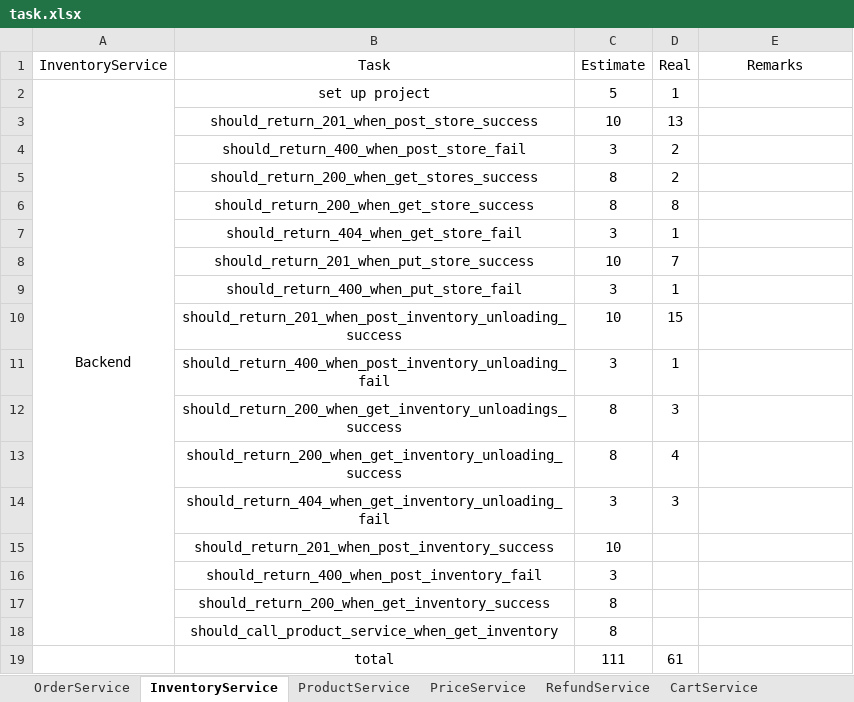
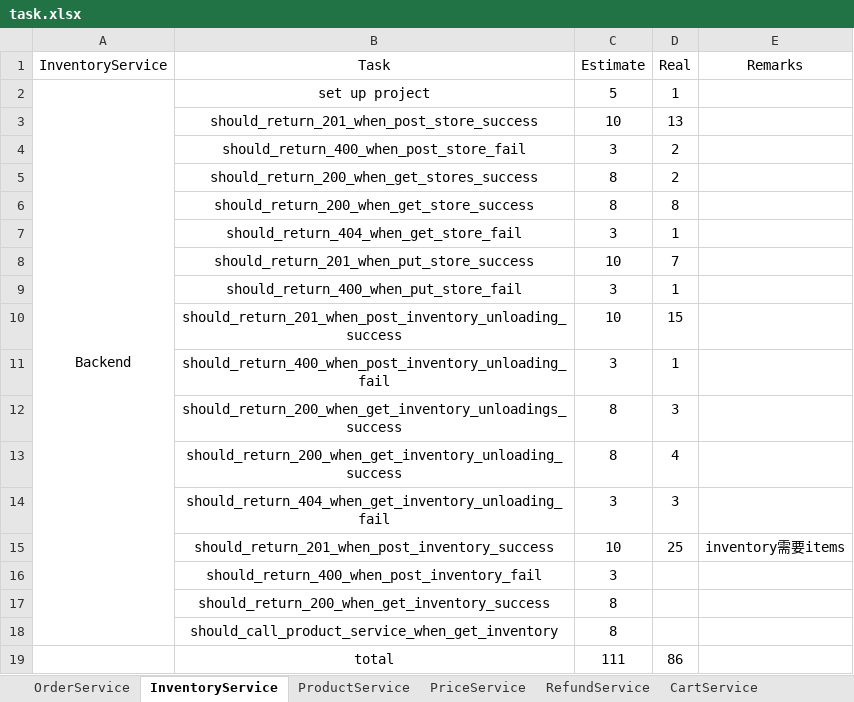
Before and after one commit to twzyliu/MicroService, an Excel workbook: task/task.xlsx, sheet InventoryService, drawn as a sheet; values as stored, in another font and other column widths than the file's, no borders; the diff names each change by its address in the sheet, - before the commit and + after, or states it on an @@ line.

Commit message:
should_return_201_when_post_inventory_success

```diff
--- a/task/task.xlsx (sheet InventoryService)
+++ b/task/task.xlsx (sheet InventoryService)
-D15 (Real): (empty)
+D15 (Real): 25
-E15 (Remarks): (empty)
+E15 (Remarks): inventory需要items
-D19 (Real): 61
+D19 (Real): 86
```
Also changed, not shown: sheet total, 13 other files.
